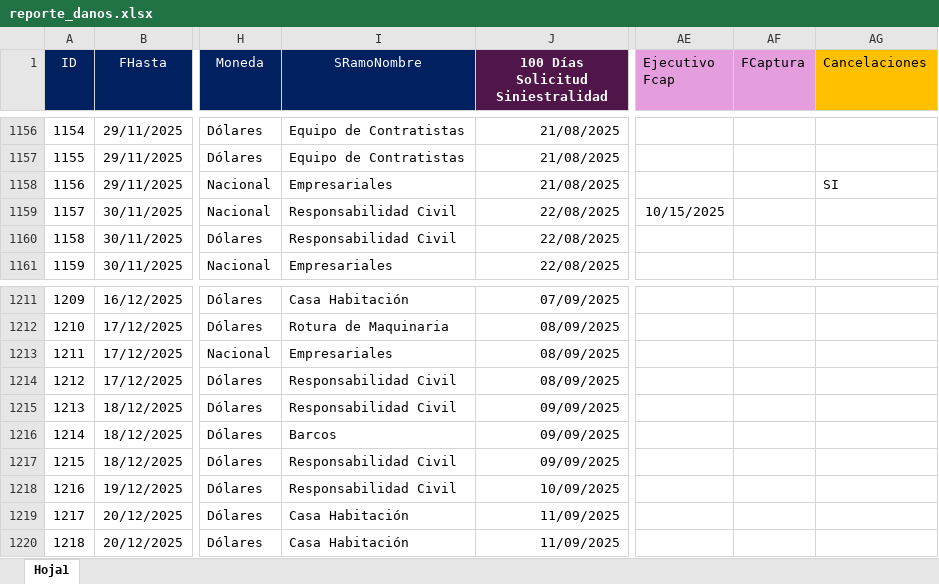
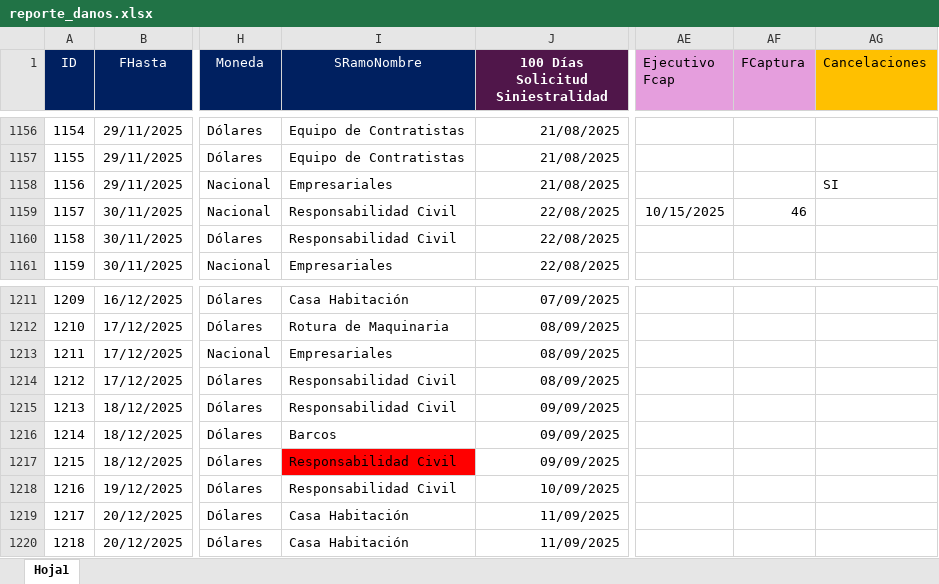
Before and after one commit to lair65/dashboard-danos-seguimiento, an Excel workbook: reporte_danos.xlsx, sheet Hoja1, drawn as a sheet; only a part is shown, gaps mark what is left out; values as stored, in another font and other column widths than the file's, no borders; the diff covers the shown part only; the diff names each change by its address in the sheet, - before the commit and + after, or states it on an @@ line.

```diff
--- a/reporte_danos.xlsx (sheet Hoja1)
+++ b/reporte_danos.xlsx (sheet Hoja1)
-AF1159 (FCaptura): (empty)
+AF1159 (FCaptura): 46
-I1217 fill: none
+I1217 fill: #FF0000
```
Also changed, not shown: 39 edited cells elsewhere in this sheet.
